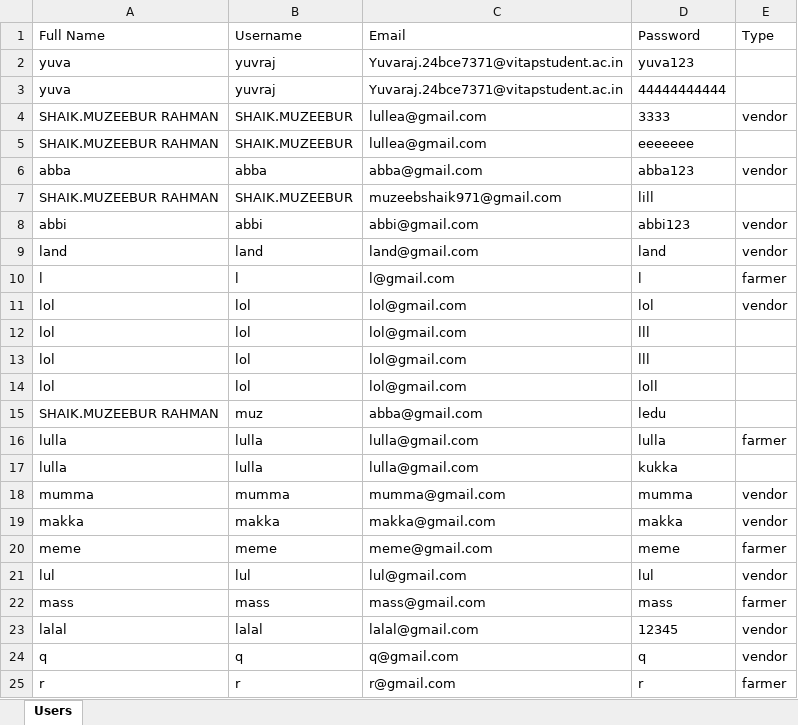
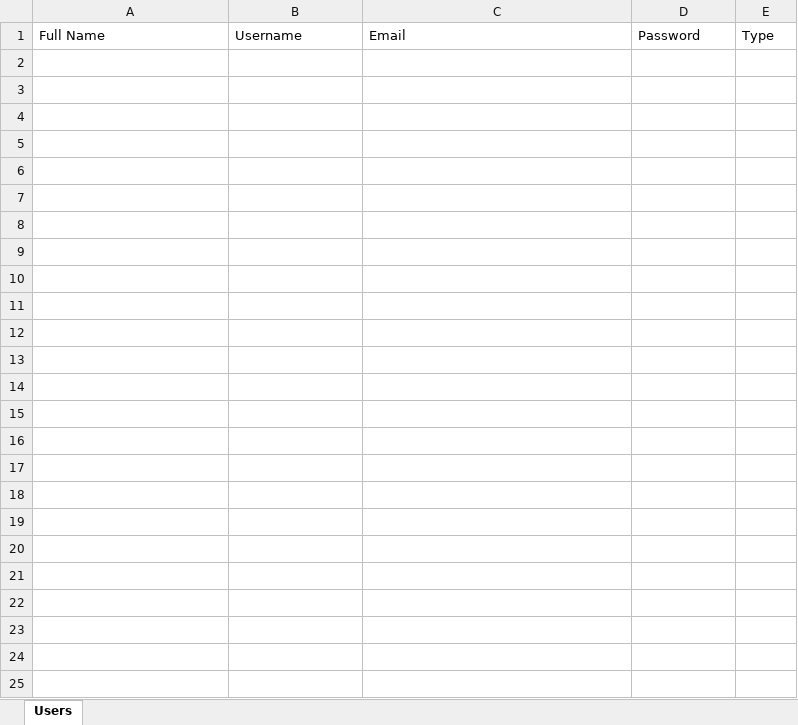
Before and after one commit to muzeeb-max/APP__Agriconnect, an Excel workbook: user_data.xlsx, sheet Users, drawn as a sheet; values as stored, in another font and other column widths than the file's, no borders; the diff names each change by its address in the sheet, - before the commit and + after, or states it on an @@ line.

Commit message:
added new excel sheet

```diff
--- a/user_data.xlsx (sheet Users)
+++ b/user_data.xlsx (sheet Users)
-row 2: yuva | yuvraj | Yuvaraj.24bce7371@vitapstudent.ac.in | yuva123
-row 3: yuva | yuvraj | Yuvaraj.24bce7371@vitapstudent.ac.in | 44444444444
-row 4: SHAIK.MUZEEBUR RAHMAN | SHAIK.MUZEEBUR | lullea@gmail.com | 3333 | vendor
-row 5: SHAIK.MUZEEBUR RAHMAN | SHAIK.MUZEEBUR | lullea@gmail.com | eeeeeee
-row 6: abba | abba | abba@gmail.com | abba123 | vendor
-row 7: SHAIK.MUZEEBUR RAHMAN | SHAIK.MUZEEBUR | muzeebshaik971@gmail.com | lill
-row 8: abbi | abbi | abbi@gmail.com | abbi123 | vendor
-row 9: land | land | land@gmail.com | land | vendor
-row 10: l | l | l@gmail.com | l | farmer
-row 11: lol | lol | lol@gmail.com | lol | vendor
-row 12: lol | lol | lol@gmail.com | lll
-row 13: lol | lol | lol@gmail.com | lll
-row 14: lol | lol | lol@gmail.com | loll
-row 15: SHAIK.MUZEEBUR RAHMAN | muz | abba@gmail.com | ledu
-row 16: lulla | lulla | lulla@gmail.com | lulla | farmer
-row 17: lulla | lulla | lulla@gmail.com | kukka
-row 18: mumma | mumma | mumma@gmail.com | mumma | vendor
-row 19: makka | makka | makka@gmail.com | makka | vendor
-row 20: meme | meme | meme@gmail.com | meme | farmer
-row 21: lul | lul | lul@gmail.com | lul | vendor
-row 22: mass | mass | mass@gmail.com | mass | farmer
-row 23: lalal | lalal | lalal@gmail.com | 12345 | vendor
-row 24: q | q | q@gmail.com | q | vendor
-row 25: r | r | r@gmail.com | r | farmer
```
